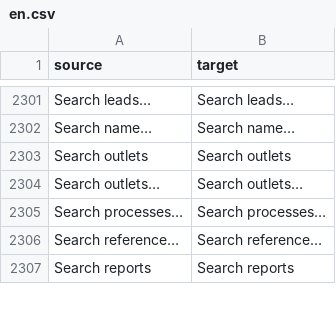
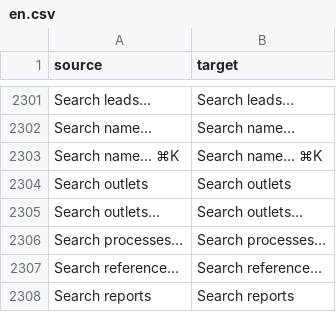
Before and after one commit to zvictory/stabler, a CSV file: stabler/translations/en.csv, drawn as a sheet; only a part is shown, gaps mark what is left out.

```diff
--- a/stabler/translations/en.csv
+++ b/stabler/translations/en.csv
@@ -2302,2 +2302,3 @@ Search leads…,Search leads…
 Search name…,Search name…
+Search name… ⌘K,Search name… ⌘K
 Search outlets,Search outlets
```
Also changed, not shown: stabler/translations/ru.csv, stabler/translations/tr.csv, 4 other files.
